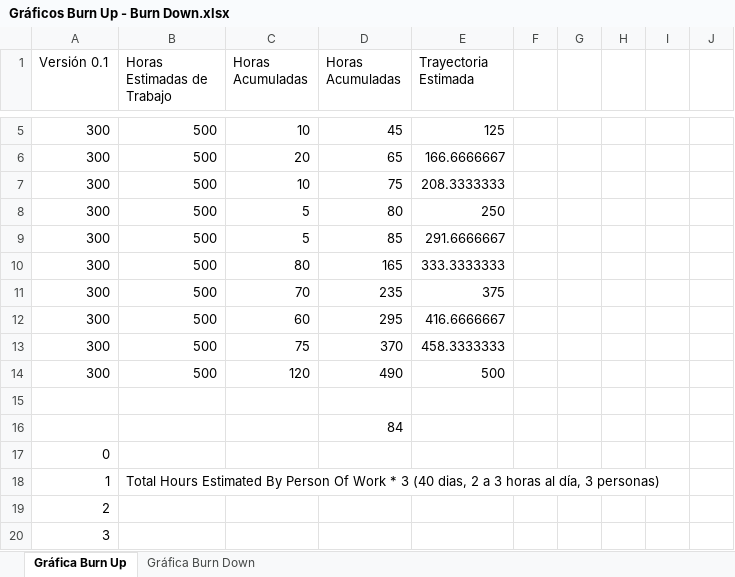
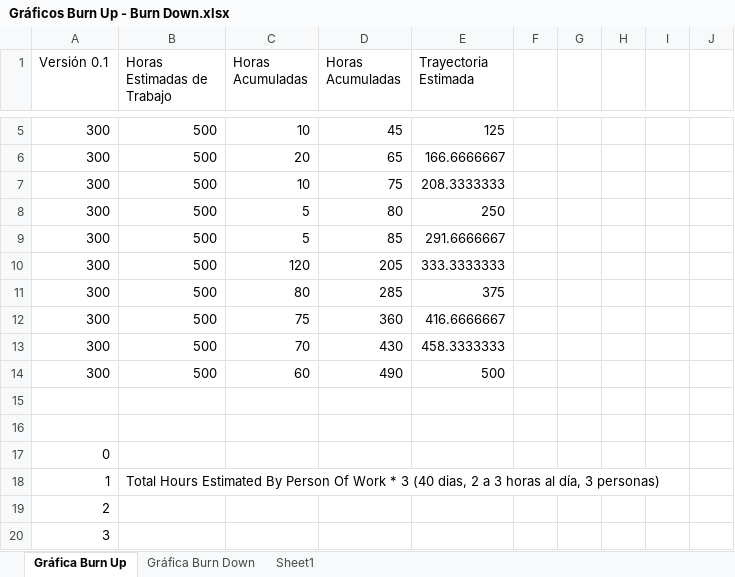
Before and after one commit to humanoastuto/RFBPJDG_PI, an Excel workbook: Informe/Images/Gráficos Burn Up - Burn Down.xlsx, sheet Gráfica Burn Up, drawn as a sheet; only a part is shown, gaps mark what is left out; values as stored, in another font and other column widths than the file's, no borders; charts and pictures not drawn; the diff names each change by its address in the sheet, - before the commit and + after, or states it on an @@ line.

```diff
--- a/Informe/Images/Gráficos Burn Up - Burn Down.xlsx (sheet Gráfica Burn Up)
+++ b/Informe/Images/Gráficos Burn Up - Burn Down.xlsx (sheet Gráfica Burn Up)
+sheet tab: Sheet1
-C10 (Horas Acumuladas): 80
+C10 (Horas Acumuladas): 120
-D10 (Horas Acumuladas): 165
+D10 (Horas Acumuladas): 205
-C11 (Horas Acumuladas): 70
+C11 (Horas Acumuladas): 80
-D11 (Horas Acumuladas): 235
+D11 (Horas Acumuladas): 285
-C12 (Horas Acumuladas): 60
+C12 (Horas Acumuladas): 75
-D12 (Horas Acumuladas): 295
+D12 (Horas Acumuladas): 360
-C13 (Horas Acumuladas): 75
+C13 (Horas Acumuladas): 70
-D13 (Horas Acumuladas): 370
+D13 (Horas Acumuladas): 430
-C14 (Horas Acumuladas): 120
+C14 (Horas Acumuladas): 60
-D16 (Horas Acumuladas): 84
+D16 (Horas Acumuladas): (empty)
```
Also changed, not shown: sheet Gráfica Burn Down, charts or pictures, 18 other files.
